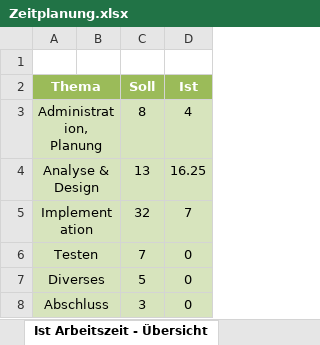
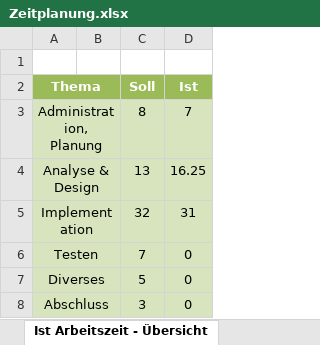
Before and after one commit to samuelsigrist/MonitoringPro, an Excel workbook: Zeitplanung.xlsx, sheet Ist Arbeitszeit - Übersicht, drawn as a sheet; values as stored, in another font and other column widths than the file's, no borders; charts and pictures not drawn; the diff names each change by its address in the sheet, - before the commit and + after, or states it on an @@ line.

```diff
--- a/Zeitplanung.xlsx (sheet Ist Arbeitszeit - Übersicht)
+++ b/Zeitplanung.xlsx (sheet Ist Arbeitszeit - Übersicht)
-D3 (Ist): 4
+D3 (Ist): 7
-D5 (Ist): 7
+D5 (Ist): 31
```
Also changed, not shown: sheet Zeitplanung, charts or pictures, 1 other file.
